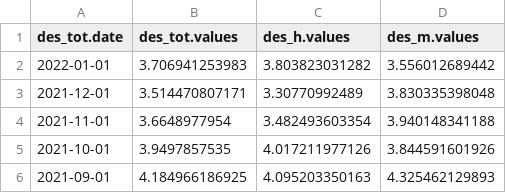
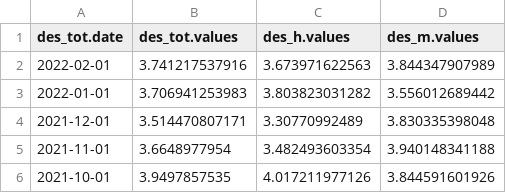
Before and after one commit to SymmetricSymplectic/AsApAnalytics, a CSV file: DATA/des.csv, drawn as a sheet; only a part is shown; the shorter side is filled out with more unchanged rows; the diff names each change by its address in the sheet, - before the commit and + after, or states it on an @@ line.

```diff
--- a/DATA/des.csv
+++ b/DATA/des.csv
+row 2: 2022-02-01 | 3.741217537916 | 3.673971622563 | 3.844347907989
```
Also changed, not shown: DATA/claims.csv, DATA/conspending.csv, 13 other files.
